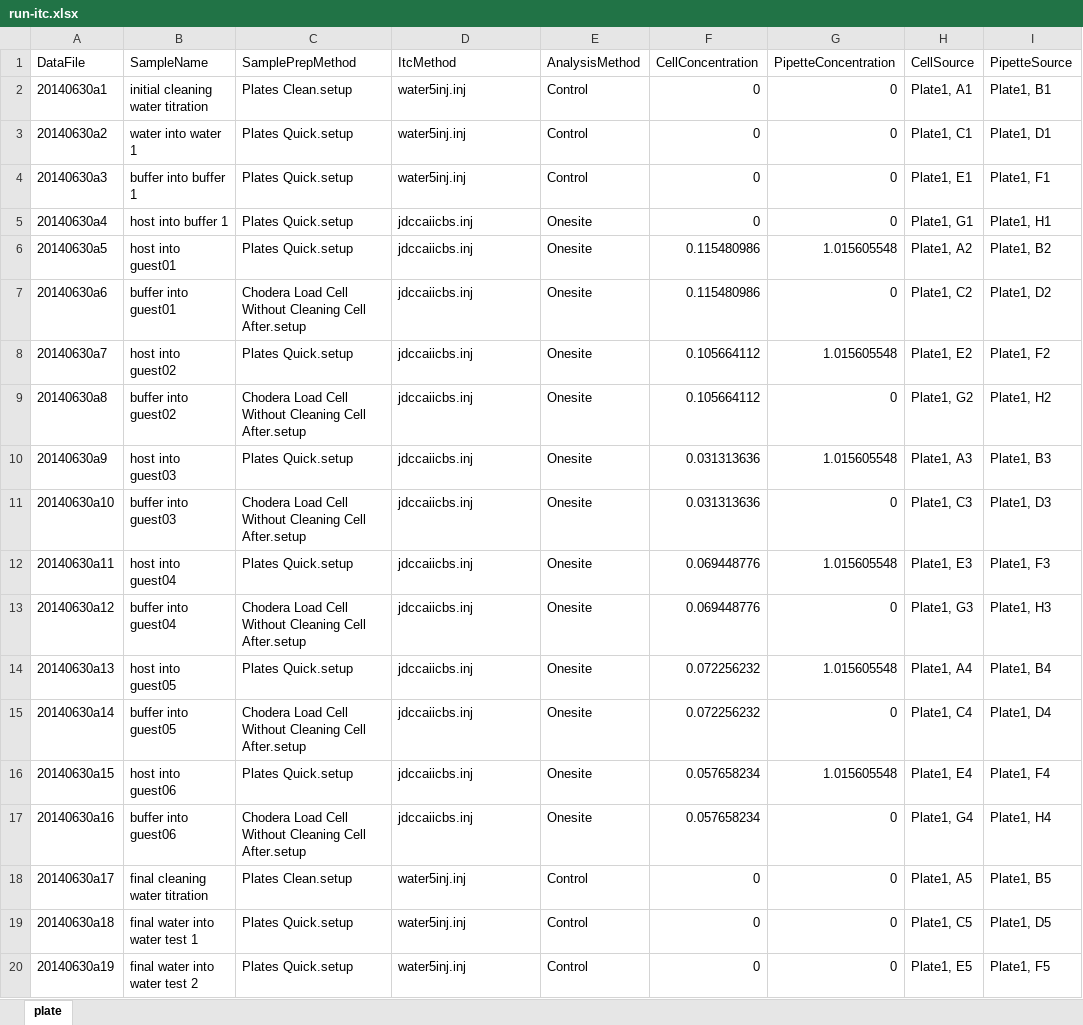
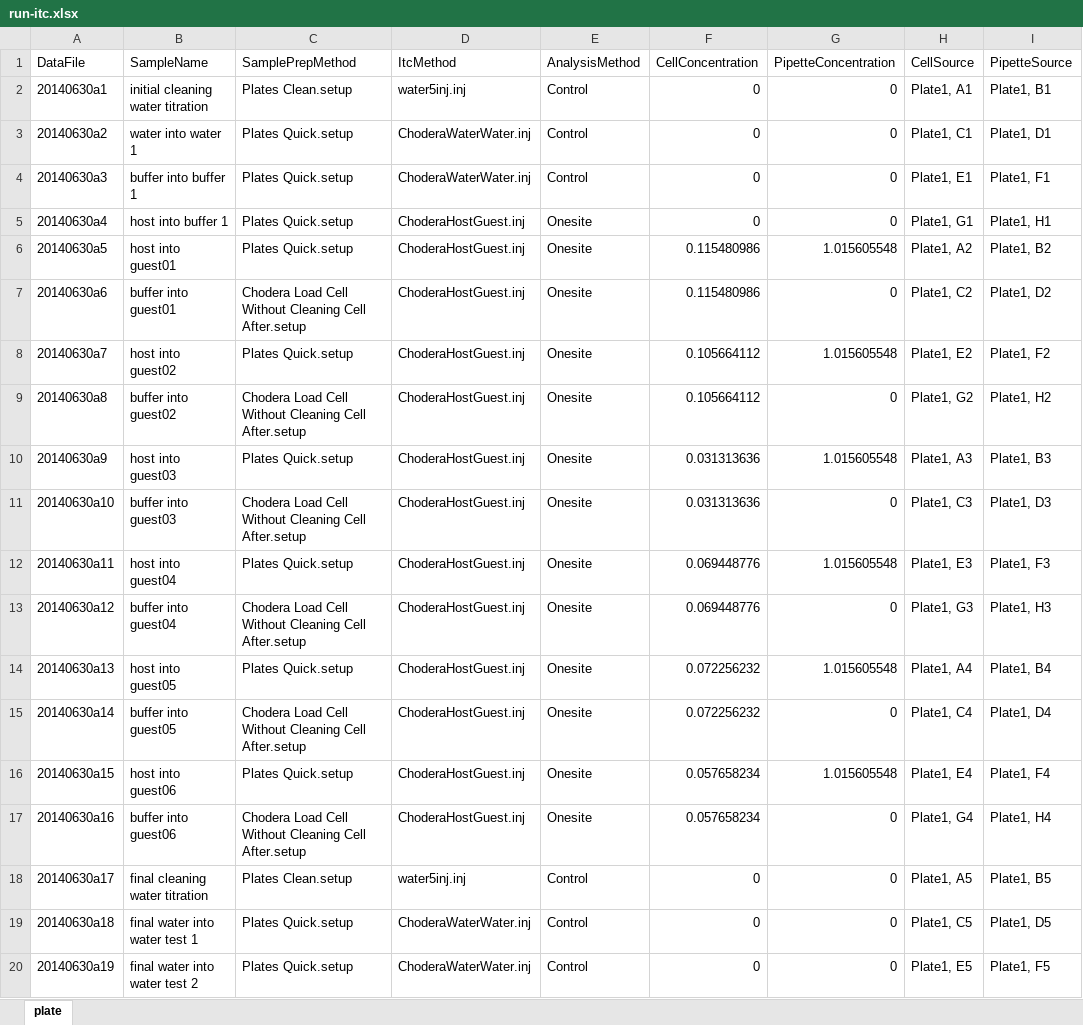
Before and after one commit to choderalab/host-guest, an Excel workbook: SAMPL4-CB7/itc/run-itc.xlsx, sheet plate, drawn as a sheet; only a part is shown; values as stored, in another font and other column widths than the file's, no borders; the diff names each change by its address in the sheet, - before the commit and + after, or states it on an @@ line.

```diff
--- a/SAMPL4-CB7/itc/run-itc.xlsx (sheet plate)
+++ b/SAMPL4-CB7/itc/run-itc.xlsx (sheet plate)
-D3:D4 (ItcMethod): water5inj.inj
+D3:D4 (ItcMethod): ChoderaWaterWater.inj
-D5:D17 (ItcMethod): jdccaiicbs.inj
+D5:D17 (ItcMethod): ChoderaHostGuest.inj
-D19:D20 (ItcMethod): water5inj.inj
+D19:D20 (ItcMethod): ChoderaWaterWater.inj
```
Also changed, not shown: 1 other file.
